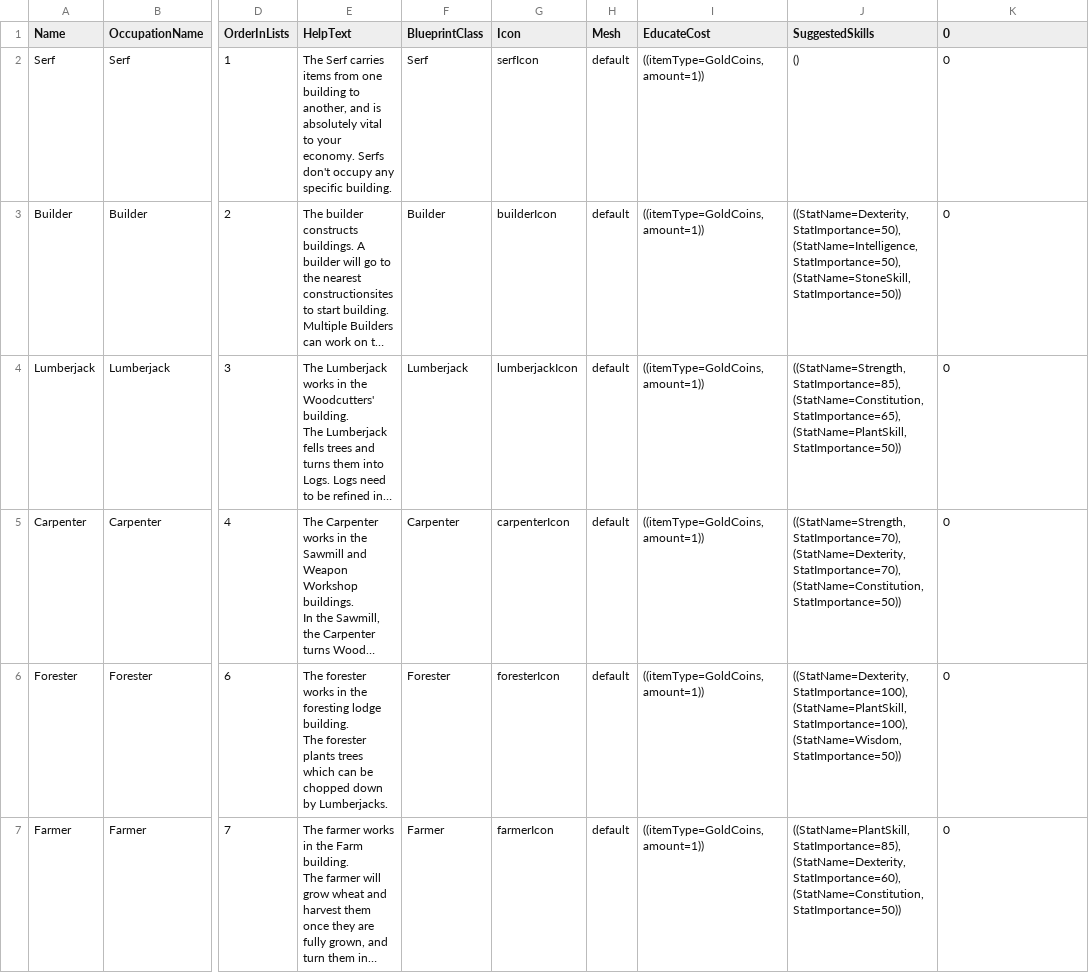
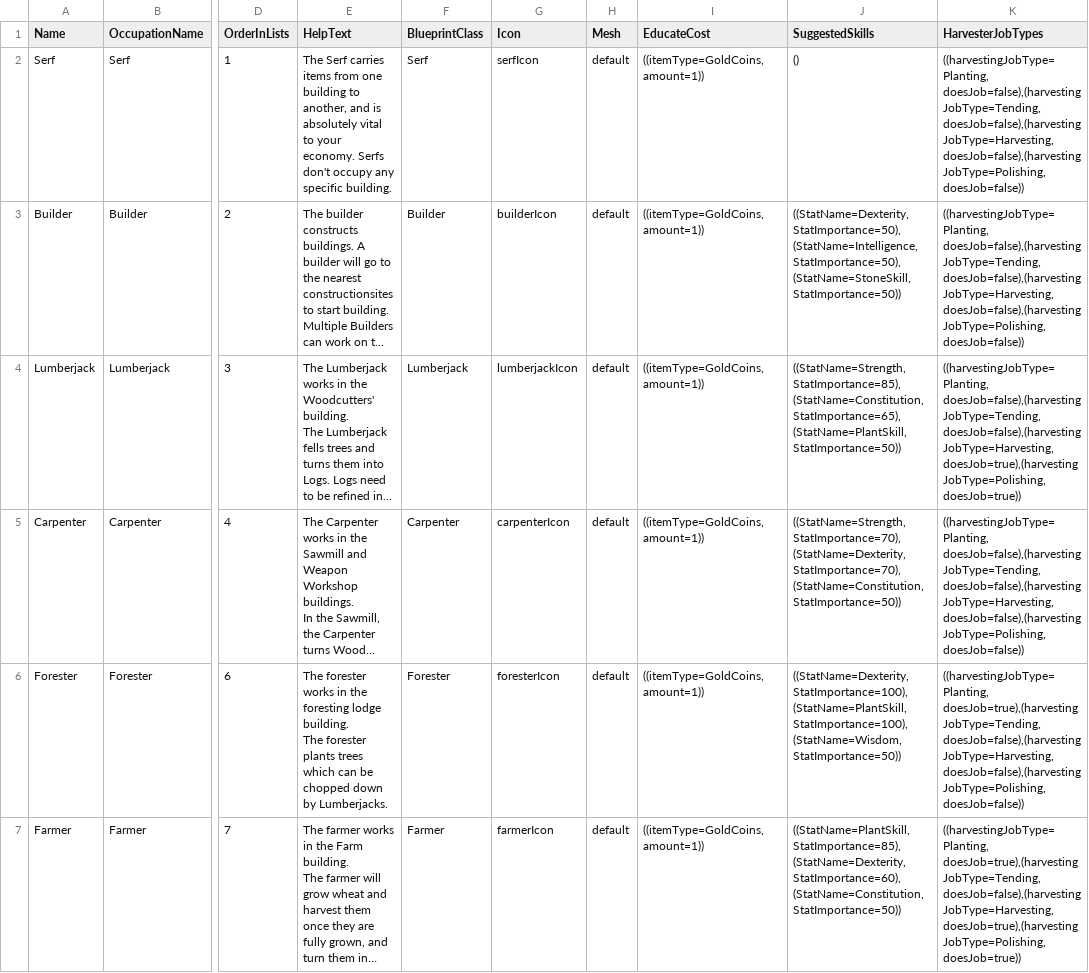
Before and after one commit to Fluxilis/GOAPGame, a CSV file: WarriorsAndSerfs/Content/WnSAssets/Data/Occupations/DT_Occupations.csv, drawn as a sheet; only a part is shown, gaps mark what is left out; long unchanged cells end in …; the diff covers the shown part only; the diff names each change by its address in the sheet, - before the commit and + after, or states it on an @@ line.

Commit message:
- added a column for HarvesterJobTypes in Occupation Datatable. This column contains HarvestingJobType/Bool Touples, spezifying wether this occupation does that harvestingJob. (eg lumberjack only harvests and polishes, does not tend or plant.) - All Subject sub-classes inheriting from BP_Harvester now do not have any Blueprint functions attached to them -> steps towards removing all subject subclasses.

```diff
--- a/WarriorsAndSerfs/Content/WnSAssets/Data/Occupations/DT_Occupations.csv
+++ b/WarriorsAndSerfs/Content/WnSAssets/Data/Occupations/DT_Occupations.csv
-K1: 0
+K1: HarvesterJobTypes
-K2:K3 (HarvesterJobTypes): 0
+K2:K3 (HarvesterJobTypes): ((harvestingJobType=Planting, doesJob=false),(harvestingJobType=Tending, doesJob=false),(harvestingJobType=Harvesting, doesJob=false),(harvestingJobType=Polishing, doesJob=false))
-K4 (HarvesterJobTypes): 0
+K4 (HarvesterJobTypes): ((harvestingJobType=Planting, doesJob=false),(harvestingJobType=Tending, doesJob=false),(harvestingJobType=Harvesting, doesJob=true),(harvestingJobType=Polishing, doesJob=true))
-K5 (HarvesterJobTypes): 0
+K5 (HarvesterJobTypes): ((harvestingJobType=Planting, doesJob=false),(harvestingJobType=Tending, doesJob=false),(harvestingJobType=Harvesting, doesJob=false),(harvestingJobType=Polishing, doesJob=false))
-K6 (HarvesterJobTypes): 0
+K6 (HarvesterJobTypes): ((harvestingJobType=Planting, doesJob=true),(harvestingJobType=Tending, doesJob=false),(harvestingJobType=Harvesting, doesJob=false),(harvestingJobType=Polishing, doesJob=false))
-K7 (HarvesterJobTypes): 0
+K7 (HarvesterJobTypes): ((harvestingJobType=Planting, doesJob=true),(harvestingJobType=Tending, doesJob=false),(harvestingJobType=Harvesting, doesJob=true),(harvestingJobType=Polishing, doesJob=true))
```
Also changed, not shown: 18 edited cells elsewhere in this file, 13 other files.
